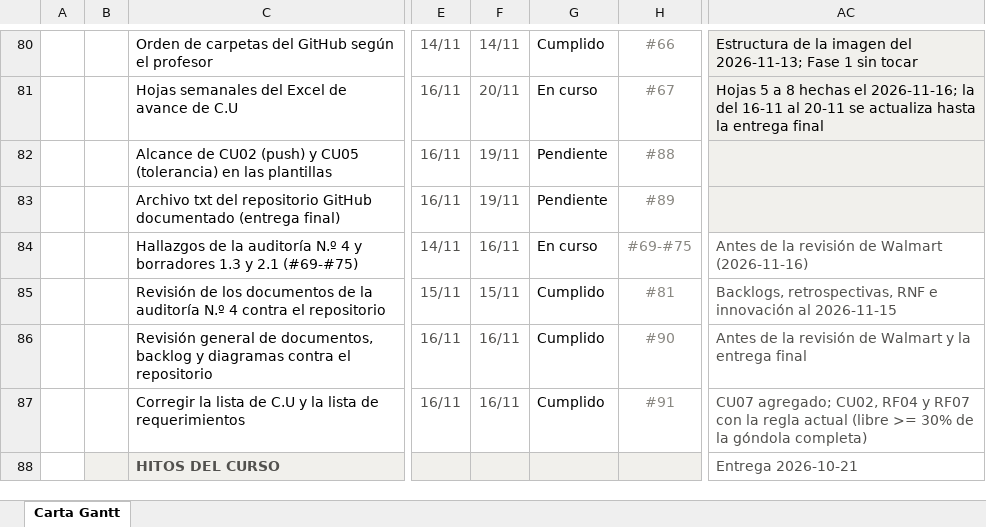
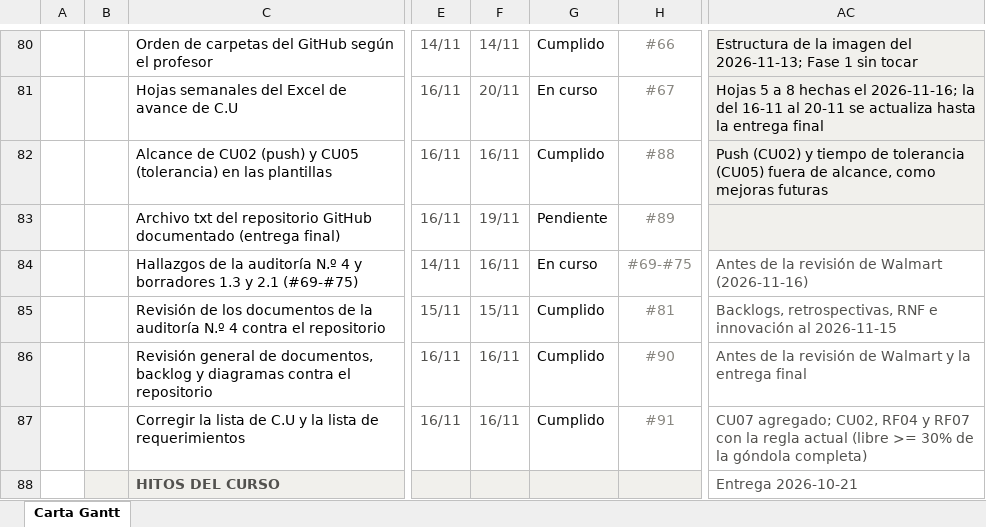
Before and after one commit to marcianabun/capstone, an Excel workbook: Fase 2/Evidencias Proyecto/Evidencias de documentación/Gestion/Carta Gantt Fase 2.xlsx, sheet Carta Gantt, drawn as a sheet; only a part is shown, gaps mark what is left out; values as stored, in another font and other column widths than the file's, no borders; conditional formats not drawn; the diff names each change by its address in the sheet, - before the commit and + after, or states it on an @@ line.

Commit message:
docs: deja el push del CU02 y el tiempo de tolerancia del CU05 fuera de alcance (#88)
Para cerrar los C.U en la entrega final, el push al teléfono (CU02) y
el tiempo de tolerancia (CU05) quedan como mejoras futuras, con su
motivo: la página «Alertas» se recarga sola cada minuto y el push
necesita HTTPS, service worker y permisos en cada teléfono; las fotos
las sube una persona a propósito y la falsa alarma más común (una
persona delante) ya la descarta el #77. Se actualizan las plantillas y
los diagramas del C.U 02 y 05 (PNG regenerados), docs/cambios-cu.md,
PRODUCT.md, PROGRESS.md, la Carta Gantt y los backlogs.

```diff
--- a/Fase 2/Evidencias Proyecto/Evidencias de documentación/Gestion/Carta Gantt Fase 2.xlsx (sheet Carta Gantt)
+++ b/Fase 2/Evidencias Proyecto/Evidencias de documentación/Gestion/Carta Gantt Fase 2.xlsx (sheet Carta Gantt)
-F82: 19/11
+F82: 16/11
-G82: Pendiente
+G82: Cumplido
-AC82: (empty)
+AC82: Push (CU02) y tiempo de tolerancia (CU05) fuera de alcance, como mejoras futuras
```
Also changed, not shown: 11 other files.
